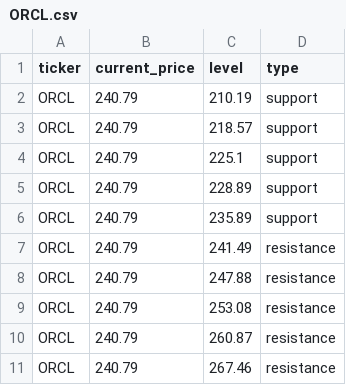
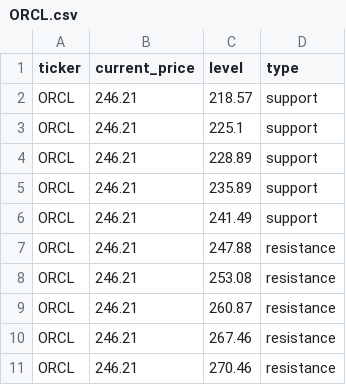
Before and after one commit to Kelvalt/sr-levels, a CSV file: data/ORCL.csv, drawn as a sheet.

Commit message:
update ORCL 2026-06-01 09:59:49

```diff
--- a/data/ORCL.csv
+++ b/data/ORCL.csv
@@ -1,11 +1,11 @@
 ticker,current_price,level,type
-ORCL,240.79,210.19,support
-ORCL,240.79,218.57,support
-ORCL,240.79,225.1,support
-ORCL,240.79,228.89,support
-ORCL,240.79,235.89,support
-ORCL,240.79,241.49,resistance
-ORCL,240.79,247.88,resistance
-ORCL,240.79,253.08,resistance
-ORCL,240.79,260.87,resistance
-ORCL,240.79,267.46,resistance
+ORCL,246.21,218.57,support
+ORCL,246.21,225.1,support
+ORCL,246.21,228.89,support
+ORCL,246.21,235.89,support
+ORCL,246.21,241.49,support
+ORCL,246.21,247.88,resistance
+ORCL,246.21,253.08,resistance
+ORCL,246.21,260.87,resistance
+ORCL,246.21,267.46,resistance
+ORCL,246.21,270.46,resistance
```
Also changed, not shown: 3 other files.
